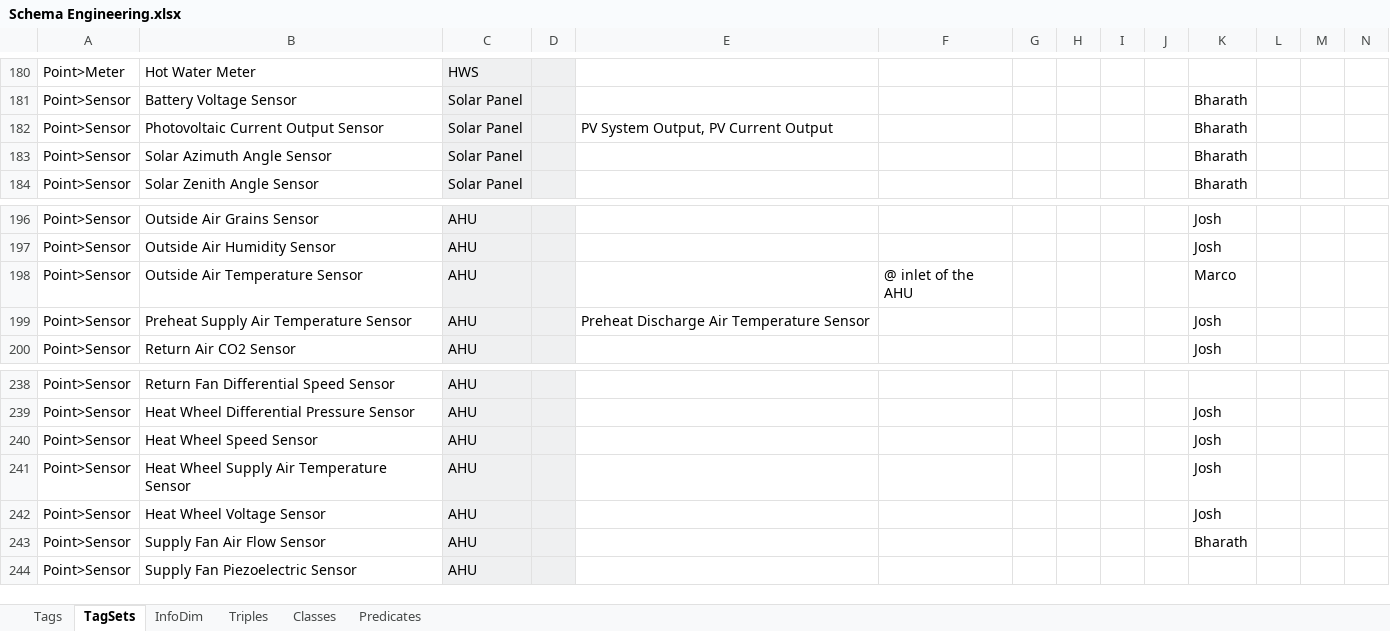
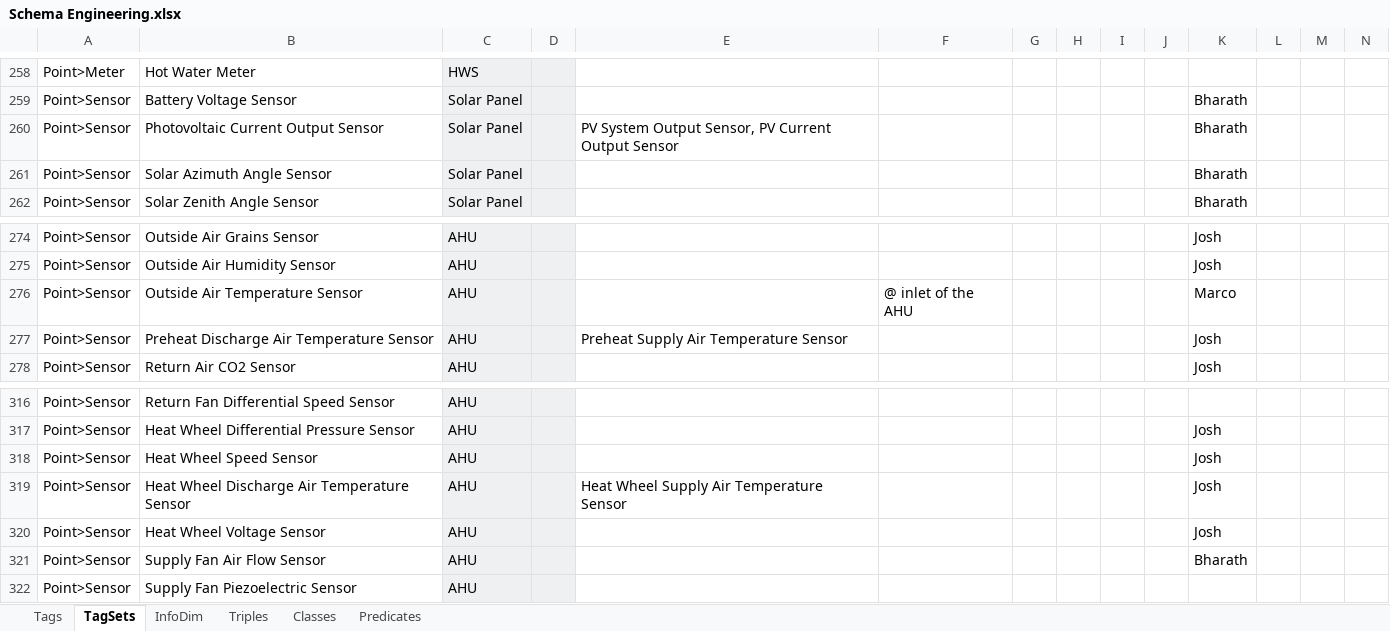
Before and after one commit to aslakjohansen/GroundTruth-1, an Excel workbook: BuildingSchema/Schema Engineering.xlsx, sheet TagSets, drawn as a sheet; only a part is shown, gaps mark what is left out; values as stored, in another font and other column widths than the file's, no borders; charts and pictures and conditional formats not drawn; addresses are those after the commit; the diff covers the shown part only; the diff names each change by its address in the sheet, - before the commit and + after, or states it on an @@ line.

```diff
--- a/BuildingSchema/Schema Engineering.xlsx (sheet TagSets)
+++ b/BuildingSchema/Schema Engineering.xlsx (sheet TagSets)
-E260: PV System Output, PV Current Output
+E260: PV System Output Sensor, PV Current Output Sensor
-B277: Preheat Supply Air Temperature Sensor
+B277: Preheat Discharge Air Temperature Sensor
-E277: Preheat Discharge Air Temperature Sensor
+E277: Preheat Supply Air Temperature Sensor
-B319: Heat Wheel Supply Air Temperature Sensor
+B319: Heat Wheel Discharge Air Temperature Sensor
-E319: (empty)
+E319: Heat Wheel Supply Air Temperature Sensor
```
Also changed, not shown: 78 added rows elsewhere in this sheet, sheet Tags, 3 other files.
